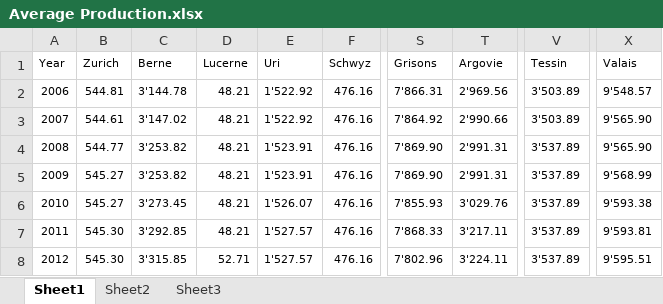
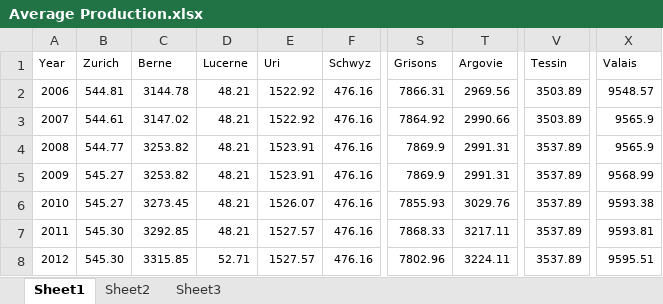
Before and after one commit to IsaacLeimgruber/ADA_labs_repo, an Excel workbook: Project/Data/Water/Average Production.xlsx, sheet Sheet1, drawn as a sheet; only a part is shown, gaps mark what is left out; values as stored, in another font and other column widths than the file's, no borders; the diff covers the shown part only; the diff names each change by its address in the sheet, - before the commit and + after, or states it on an @@ line.

```diff
--- a/Project/Data/Water/Average Production.xlsx (sheet Sheet1)
+++ b/Project/Data/Water/Average Production.xlsx (sheet Sheet1)
-C2 (Berne): 3'144.78
+C2 (Berne): 3144.78
-E2:E3 (Uri): 1'522.92
+E2:E3 (Uri): 1522.92
-S2 (Grisons): 7'866.31
+S2 (Grisons): 7866.31
-T2 (Argovie): 2'969.56
+T2 (Argovie): 2969.56
-V2:V3 (Tessin): 3'503.89
+V2:V3 (Tessin): 3503.89
-X2 (Valais): 9'548.57
+X2 (Valais): 9548.57
-C3 (Berne): 3'147.02
+C3 (Berne): 3147.02
-S3 (Grisons): 7'864.92
+S3 (Grisons): 7864.92
-T3 (Argovie): 2'990.66
+T3 (Argovie): 2990.66
-X3:X4 (Valais): 9'565.90
+X3:X4 (Valais): 9565.9
-C4:C5 (Berne): 3'253.82
+C4:C5 (Berne): 3253.82
-E4:E5 (Uri): 1'523.91
+E4:E5 (Uri): 1523.91
-S4:S5 (Grisons): 7'869.90
+S4:S5 (Grisons): 7869.9
-T4:T5 (Argovie): 2'991.31
+T4:T5 (Argovie): 2991.31
-V4:V8 (Tessin): 3'537.89
+V4:V8 (Tessin): 3537.89
-X5 (Valais): 9'568.99
+X5 (Valais): 9568.99
-C6 (Berne): 3'273.45
+C6 (Berne): 3273.45
-E6 (Uri): 1'526.07
+E6 (Uri): 1526.07
-S6 (Grisons): 7'855.93
+S6 (Grisons): 7855.93
-T6 (Argovie): 3'029.76
+T6 (Argovie): 3029.76
-X6 (Valais): 9'593.38
+X6 (Valais): 9593.38
-C7 (Berne): 3'292.85
+C7 (Berne): 3292.85
-E7:E8 (Uri): 1'527.57
+E7:E8 (Uri): 1527.57
-S7 (Grisons): 7'868.33
+S7 (Grisons): 7868.33
-T7 (Argovie): 3'217.11
+T7 (Argovie): 3217.11
-X7 (Valais): 9'593.81
+X7 (Valais): 9593.81
-C8 (Berne): 3'315.85
+C8 (Berne): 3315.85
-S8 (Grisons): 7'802.96
+S8 (Grisons): 7802.96
-T8 (Argovie): 3'224.11
+T8 (Argovie): 3224.11
-X8 (Valais): 9'595.51
+X8 (Valais): 9595.51
```
Also changed, not shown: 30 edited cells elsewhere in this sheet, 55 other files.
